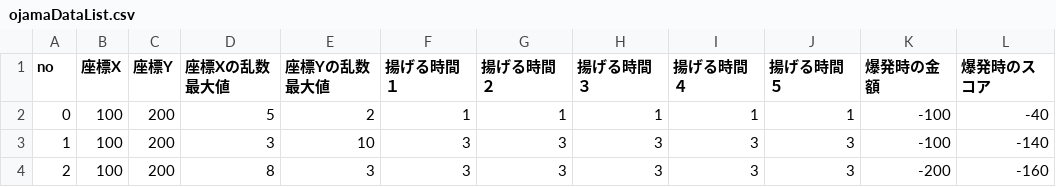
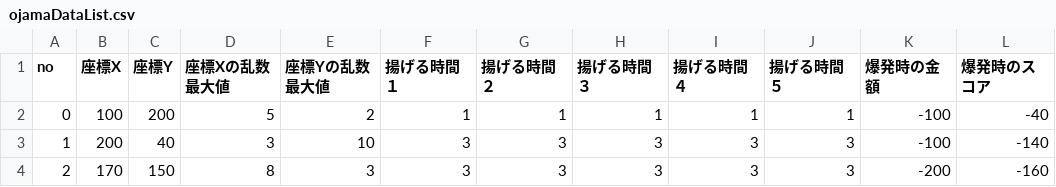
Before and after one commit to kuronokurujp/tenpura_ios, a CSV file: tenpura/Resources/data/ojamaDataList.csv, drawn as a sheet; only a part is shown; the diff names each change by its address in the sheet, - before the commit and + after, or states it on an @@ line.

```diff
--- a/tenpura/Resources/data/ojamaDataList.csv
+++ b/tenpura/Resources/data/ojamaDataList.csv
-B3 (座標X): 100
+B3 (座標X): 200
-C3 (座標Y): 200
+C3 (座標Y): 40
-B4 (座標X): 100
+B4 (座標X): 170
-C4 (座標Y): 200
+C4 (座標Y): 150
```
Also changed, not shown: tenpura/Resources/data/textData.csv, 28 other files.
